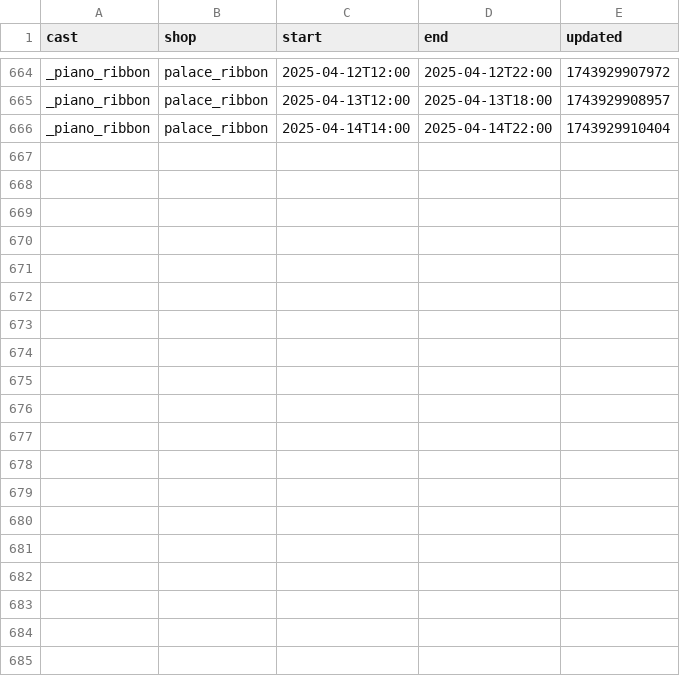
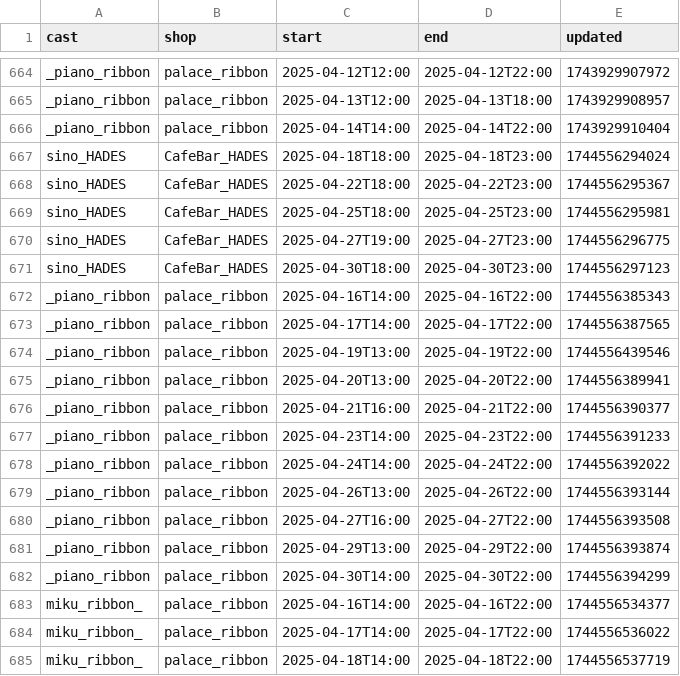
Before and after one commit to c890904/cafeSchedule, a CSV file: schedule.csv, drawn as a sheet; only a part is shown, gaps mark what is left out; the diff covers the shown part only.

```diff
--- a/schedule.csv
+++ b/schedule.csv
@@ -666 +666,20 @@ _piano_ribbon,palace_ribbon,2025-04-13T12:00,2025-04-13T18:00,1743929908957
 _piano_ribbon,palace_ribbon,2025-04-14T14:00,2025-04-14T22:00,1743929910404
+sino_HADES,CafeBar_HADES,2025-04-18T18:00,2025-04-18T23:00,1744556294024
+sino_HADES,CafeBar_HADES,2025-04-22T18:00,2025-04-22T23:00,1744556295367
+sino_HADES,CafeBar_HADES,2025-04-25T18:00,2025-04-25T23:00,1744556295981
+sino_HADES,CafeBar_HADES,2025-04-27T19:00,2025-04-27T23:00,1744556296775
+sino_HADES,CafeBar_HADES,2025-04-30T18:00,2025-04-30T23:00,1744556297123
+_piano_ribbon,palace_ribbon,2025-04-16T14:00,2025-04-16T22:00,1744556385343
+_piano_ribbon,palace_ribbon,2025-04-17T14:00,2025-04-17T22:00,1744556387565
+_piano_ribbon,palace_ribbon,2025-04-19T13:00,2025-04-19T22:00,1744556439546
+_piano_ribbon,palace_ribbon,2025-04-20T13:00,2025-04-20T22:00,1744556389941
+_piano_ribbon,palace_ribbon,2025-04-21T16:00,2025-04-21T22:00,1744556390377
+_piano_ribbon,palace_ribbon,2025-04-23T14:00,2025-04-23T22:00,1744556391233
+_piano_ribbon,palace_ribbon,2025-04-24T14:00,2025-04-24T22:00,1744556392022
+_piano_ribbon,palace_ribbon,2025-04-26T13:00,2025-04-26T22:00,1744556393144
+_piano_ribbon,palace_ribbon,2025-04-27T16:00,2025-04-27T22:00,1744556393508
+_piano_ribbon,palace_ribbon,2025-04-29T13:00,2025-04-29T22:00,1744556393874
+_piano_ribbon,palace_ribbon,2025-04-30T14:00,2025-04-30T22:00,1744556394299
+miku_ribbon_,palace_ribbon,2025-04-16T14:00,2025-04-16T22:00,1744556534377
+miku_ribbon_,palace_ribbon,2025-04-17T14:00,2025-04-17T22:00,1744556536022
+miku_ribbon_,palace_ribbon,2025-04-18T14:00,2025-04-18T22:00,1744556537719
```
Also changed, not shown: 16 added rows elsewhere in this file, eventSchedule.csv.
